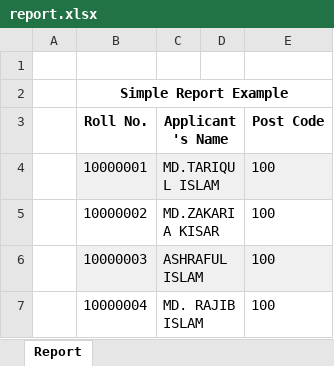
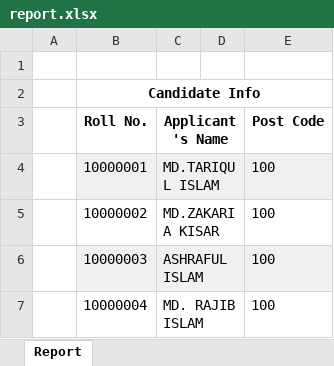
Before and after one commit to ishtiyaque/OMR-result-processor, an Excel workbook: report.xlsx, sheet Report, drawn as a sheet; only a part is shown; values as stored, in another font and other column widths than the file's, no borders; charts and pictures not drawn; the diff names each change by its address in the sheet, - before the commit and + after, or states it on an @@ line.

```diff
--- a/report.xlsx (sheet Report)
+++ b/report.xlsx (sheet Report)
-B2 (Roll No.): Simple Report Example
+B2 (Roll No.): Candidate Info
```
Also changed, not shown: Absentee_report.xlsx, 6 other files.
